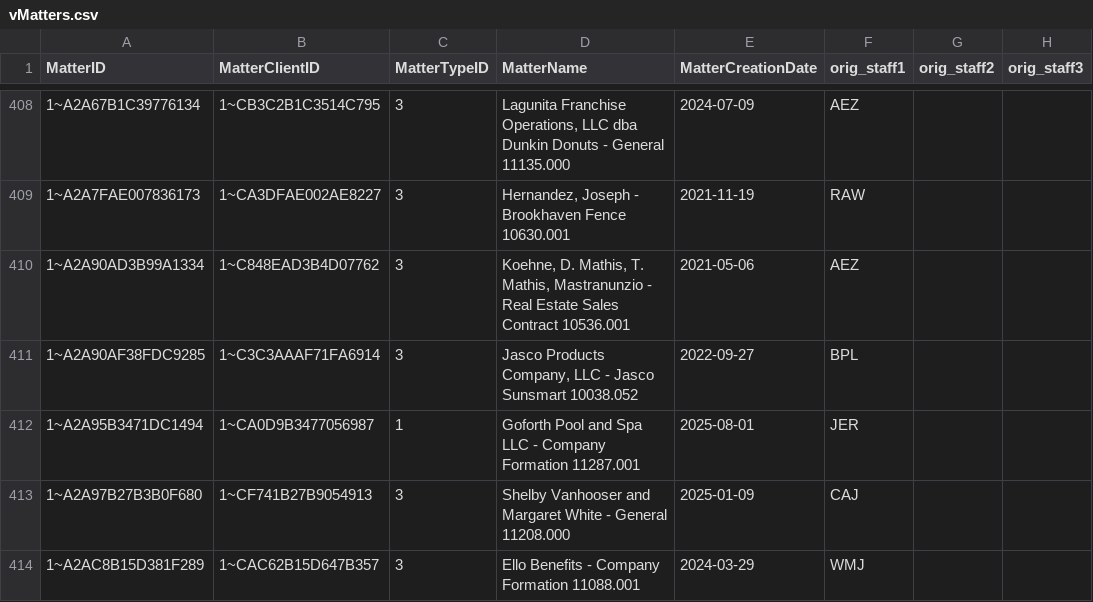
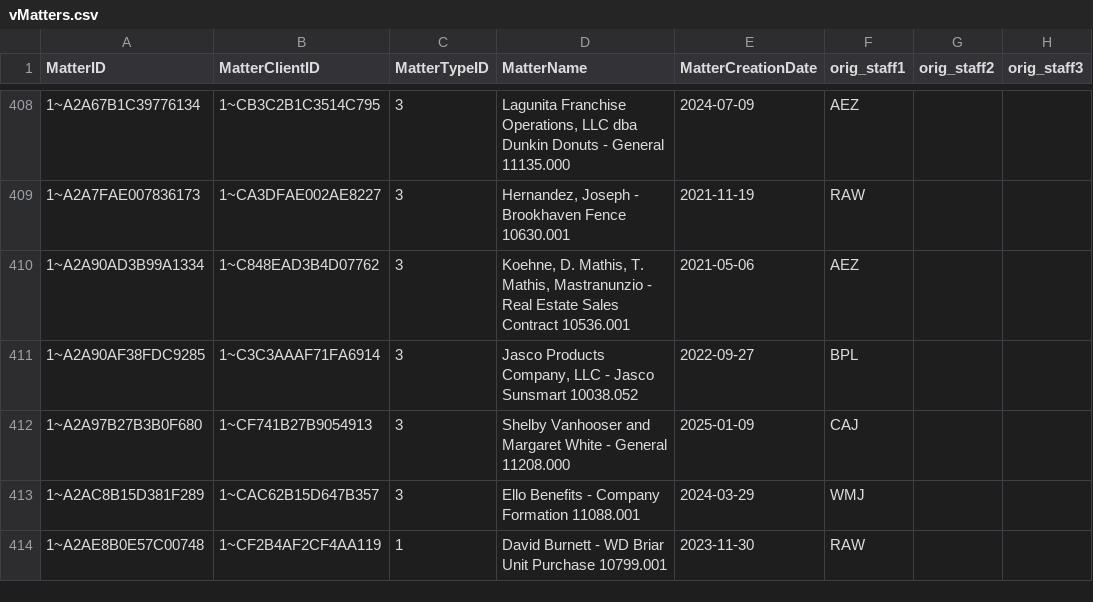
Before and after one commit to dhernandez-coding/gdp-dashboard, a CSV file: data/vMatters.csv, drawn as a sheet; only a part is shown, gaps mark what is left out; the shorter side is filled out with more unchanged rows.

```diff
--- a/data/vMatters.csv
+++ b/data/vMatters.csv
@@ -411,3 +411,2 @@
 "1~A2A90AF38FDC9285","1~C3C3AAAF71FA6914","3","Jasco Products Company, LLC - Jasco Sunsmart 10038.052","2022-09-27","BPL","",""
-"1~A2A95B3471DC1494","1~CA0D9B3477056987","1","Goforth Pool and Spa LLC - Company Formation 11287.001","2025-08-01","JER","",""
 "1~A2A97B27B3B0F680","1~CF741B27B9054913","3","Shelby Vanhooser and Margaret White - General 11208.000","2025-01-09","CAJ","",""
```
Also changed, not shown: data/vwTimeEntriesType1.csv, data/vwTimeEntriesType2.csv, 2 other files.
